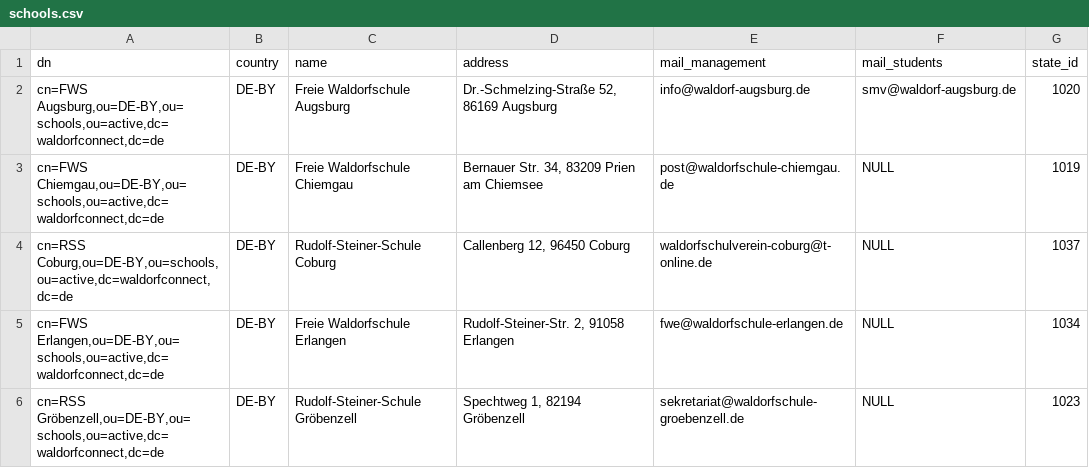
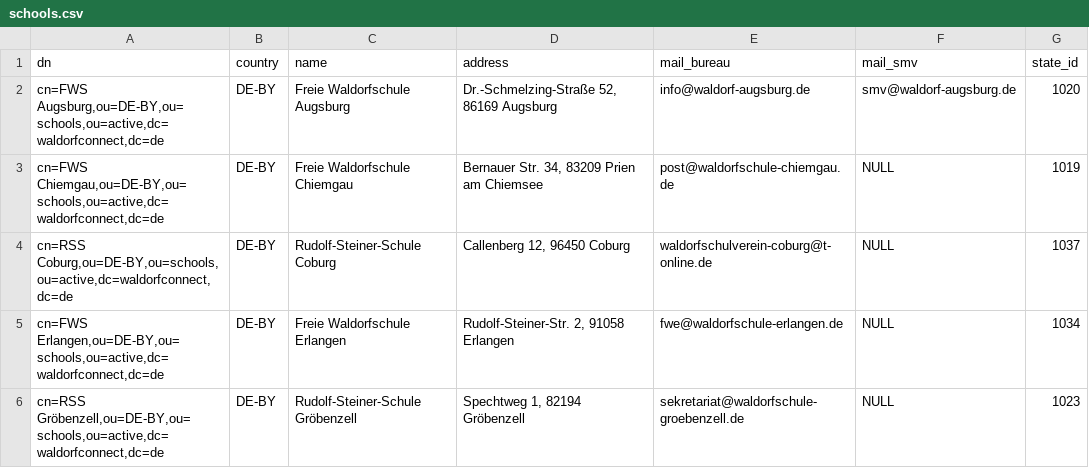
Before and after one commit to WaldorfConnect/data, a CSV file: schools.csv, drawn as a sheet; only a part is shown.

Commit message:
Update schools.csv

```diff
--- a/schools.csv
+++ b/schools.csv
@@ -1,2 +1,2 @@
-dn,country,name,address,mail_management,mail_students,state_id
+dn,country,name,address,mail_bureau,mail_smv,state_id
 "cn=FWS Augsburg,ou=DE-BY,ou=schools,ou=active,dc=waldorfconnect,dc=de",DE-BY,Freie Waldorfschule Augsburg,"Dr.-Schmelzing-Straße 52, 86169 Augsburg",info@waldorf-augsburg.de,smv@waldorf-augsburg.de,1020
```
